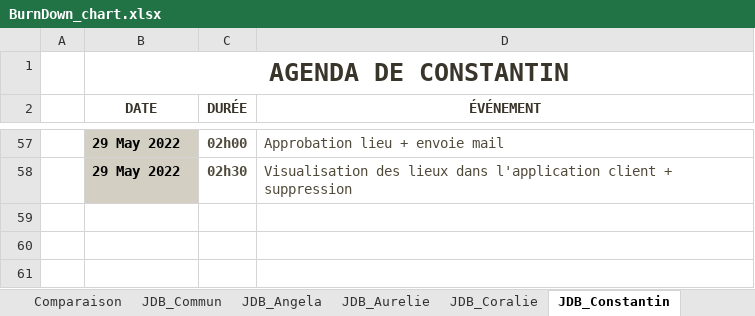
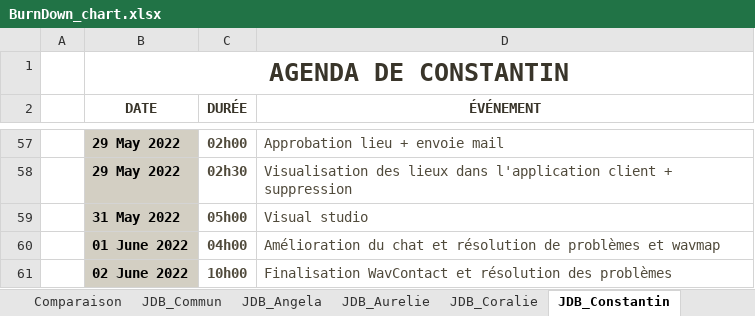
Before and after one commit to ConstantinHrrmn/WavContact, an Excel workbook: Documents/Scrum/BurnDown_chart.xlsx, sheet JDB_Constantin, drawn as a sheet; only a part is shown, gaps mark what is left out; values as stored, in another font and other column widths than the file's, no borders; table styles not drawn; the diff names each change by its address in the sheet, - before the commit and + after, or states it on an @@ line.

```diff
--- a/Documents/Scrum/BurnDown_chart.xlsx (sheet JDB_Constantin)
+++ b/Documents/Scrum/BurnDown_chart.xlsx (sheet JDB_Constantin)
+row 59:  | 31 May 2022 | 05h00 | Visual studio
+row 60:  | 01 June 2022 | 04h00 | Amélioration du chat et résolution de problèmes et wavmap
+row 61:  | 02 June 2022 | 10h00 | Finalisation WavContact et résolution des problèmes
```
Also changed, not shown: sheet JDB_Coralie, sheet Constantin, sheet Commun, sheet Coralie, sheet Comparaison, sheet Aurelie, 3 more sheets, charts or pictures.
